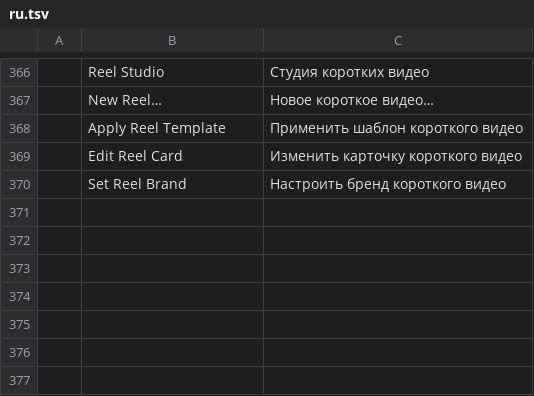
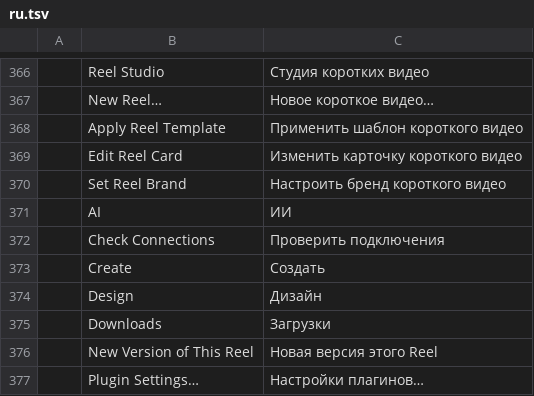
Before and after one commit to K-Keerthivasan/ShortsFactory-Desktop, a TSV file: crates/ui-egui/src/i18n/ru.tsv, drawn as a sheet; only a part is shown, gaps mark what is left out.

```diff
--- a/crates/ui-egui/src/i18n/ru.tsv
+++ b/crates/ui-egui/src/i18n/ru.tsv
@@ -370 +370,8 @@
 	Set Reel Brand	Настроить бренд короткого видео
+	AI	ИИ
+	Check Connections	Проверить подключения
+	Create	Создать
+	Design	Дизайн
+	Downloads	Загрузки
+	New Version of This Reel	Новая версия этого Reel
+	Plugin Settings…	Настройки плагинов…
```
Also changed, not shown: crates/ui-egui/src/i18n/de.tsv, crates/ui-egui/src/i18n/es.tsv, 28 other files.
